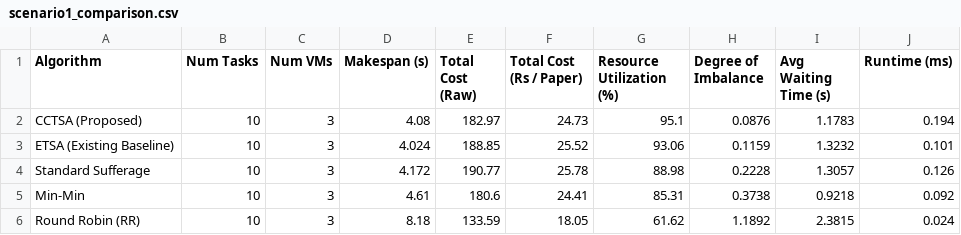
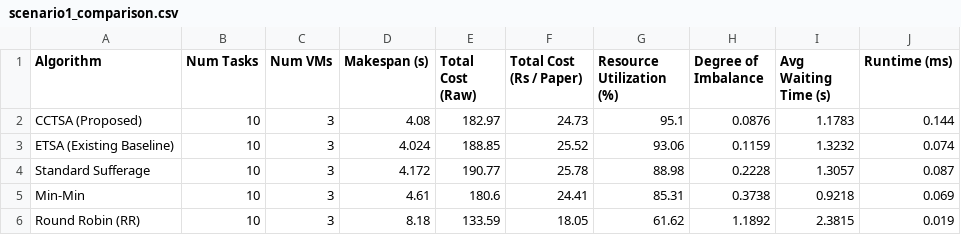
Before and after one commit to HikariReiziq/Heuristic-Task-Scheduling-Algorithm, a CSV file: simulator/results/scenario1_comparison.csv, drawn as a sheet.

```diff
--- a/simulator/results/scenario1_comparison.csv
+++ b/simulator/results/scenario1_comparison.csv
@@ -1,6 +1,6 @@
 Algorithm,Num Tasks,Num VMs,Makespan (s),Total Cost (Raw),Total Cost (Rs / Paper),Resource Utilization (%),Degree of Imbalance,Avg Waiting Time (s),Runtime (ms)
-CCTSA (Proposed),10,3,4.08,182.97,24.73,95.1,0.0876,1.1783,0.194
-ETSA (Existing Baseline),10,3,4.024,188.85,25.52,93.06,0.1159,1.3232,0.101
-Standard Sufferage,10,3,4.172,190.77,25.78,88.98,0.2228,1.3057,0.126
-Min-Min,10,3,4.61,180.6,24.41,85.31,0.3738,0.9218,0.092
-Round Robin (RR),10,3,8.18,133.59,18.05,61.62,1.1892,2.3815,0.024
+CCTSA (Proposed),10,3,4.08,182.97,24.73,95.1,0.0876,1.1783,0.144
+ETSA (Existing Baseline),10,3,4.024,188.85,25.52,93.06,0.1159,1.3232,0.074
+Standard Sufferage,10,3,4.172,190.77,25.78,88.98,0.2228,1.3057,0.087
+Min-Min,10,3,4.61,180.6,24.41,85.31,0.3738,0.9218,0.069
+Round Robin (RR),10,3,8.18,133.59,18.05,61.62,1.1892,2.3815,0.019
```
Also changed, not shown: simulator/hasil_ringkasan_algoritma.csv, simulator/results/hasil_ringkasan_algoritma.csv, 20 other files.
